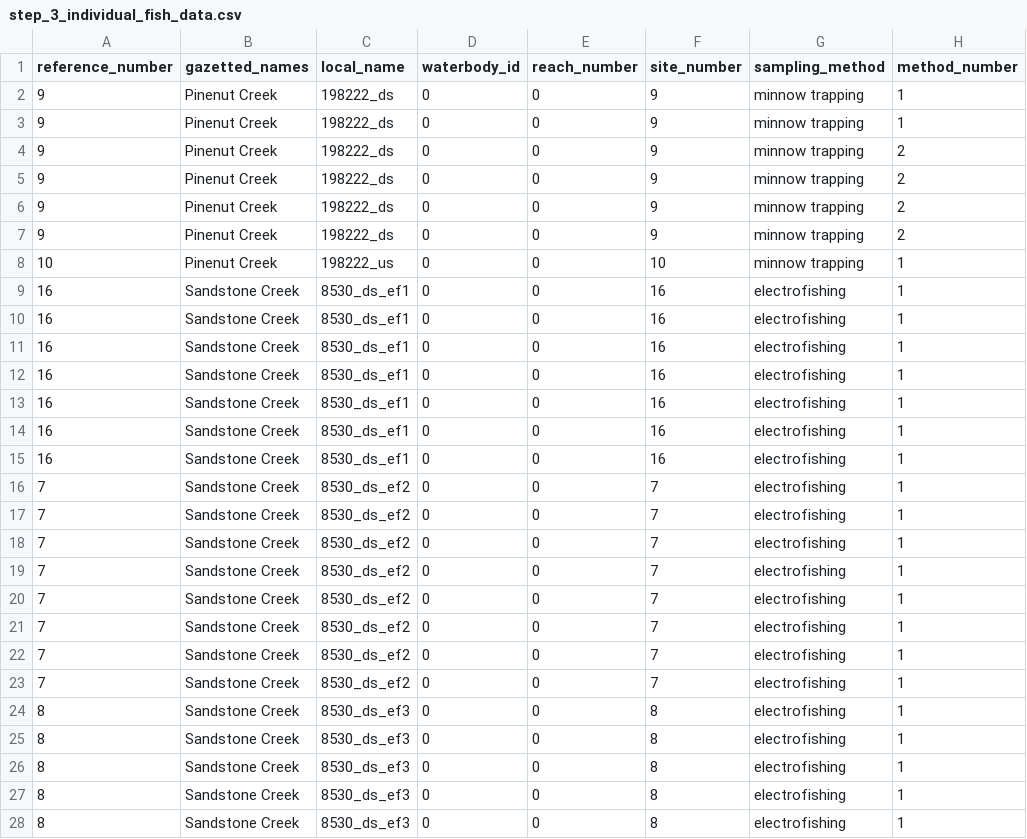
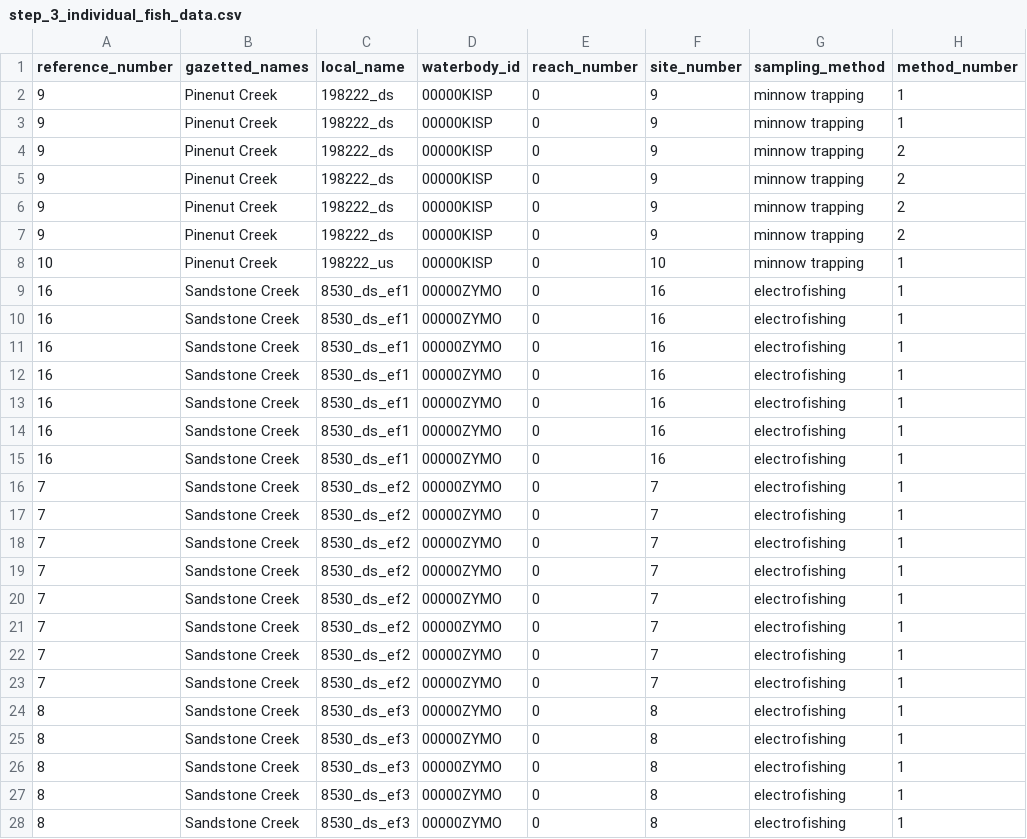
Before and after one commit to NewGraphEnvironment/fish_passage_skeena_2022_reporting, a CSV file: data/backup/step_3_individual_fish_data.csv, drawn as a sheet; only a part is shown; the diff covers the shown part only; the diff names each change by its address in the sheet, - before the commit and + after, or states it on an @@ line.

```diff
--- a/data/backup/step_3_individual_fish_data.csv
+++ b/data/backup/step_3_individual_fish_data.csv
-D2:D8 (waterbody_id): 0
+D2:D8 (waterbody_id): 00000KISP
-D9:D28 (waterbody_id): 0
+D9:D28 (waterbody_id): 00000ZYMO
```
Also changed, not shown: 128 edited cells elsewhere in this file, data/backup/step_2_fish_coll_data.csv.
